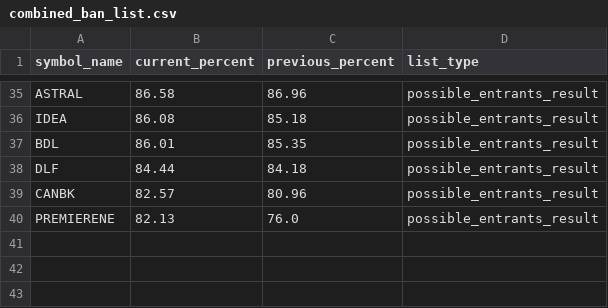
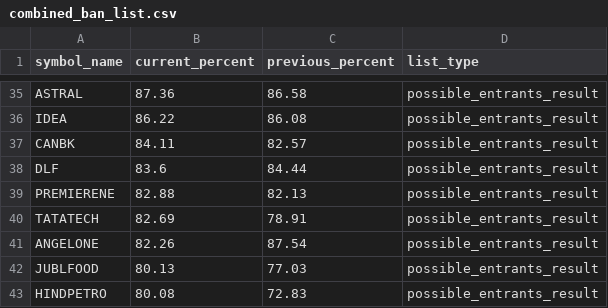
Before and after one commit to tsrajpurohit/MWPL, a CSV file: combined_ban_list.csv, drawn as a sheet; only a part is shown, gaps mark what is left out; removed rows and columns are numbered as before the commit, all else as after; the diff covers the shown part only; the diff names each change by its address in the sheet, - before the commit and + after, or states it on an @@ line.

```diff
--- a/combined_ban_list.csv
+++ b/combined_ban_list.csv
-B35 (current_percent): 86.58
+B35 (current_percent): 87.36
-C35 (previous_percent): 86.96
+C35 (previous_percent): 86.58
-B36 (current_percent): 86.08
+B36 (current_percent): 86.22
-C36 (previous_percent): 85.18
+C36 (previous_percent): 86.08
-row 37: BDL | 86.01 | 85.35 | possible_entrants_result
-row 38: DLF | 84.44 | 84.18 | possible_entrants_result
-B37 (current_percent): 82.57
+B37 (current_percent): 84.11
-C37 (previous_percent): 80.96
+C37 (previous_percent): 82.57
+row 38: DLF | 83.6 | 84.44 | possible_entrants_result
-B39 (current_percent): 82.13
+B39 (current_percent): 82.88
-C39 (previous_percent): 76.0
+C39 (previous_percent): 82.13
+row 40: TATATECH | 82.69 | 78.91 | possible_entrants_result
+row 41: ANGELONE | 82.26 | 87.54 | possible_entrants_result
+row 42: JUBLFOOD | 80.13 | 77.03 | possible_entrants_result
+row 43: HINDPETRO | 80.08 | 72.83 | possible_entrants_result
```
Also changed, not shown: 12 added rows, 12 removed rows and 42 edited cells elsewhere in this file.
